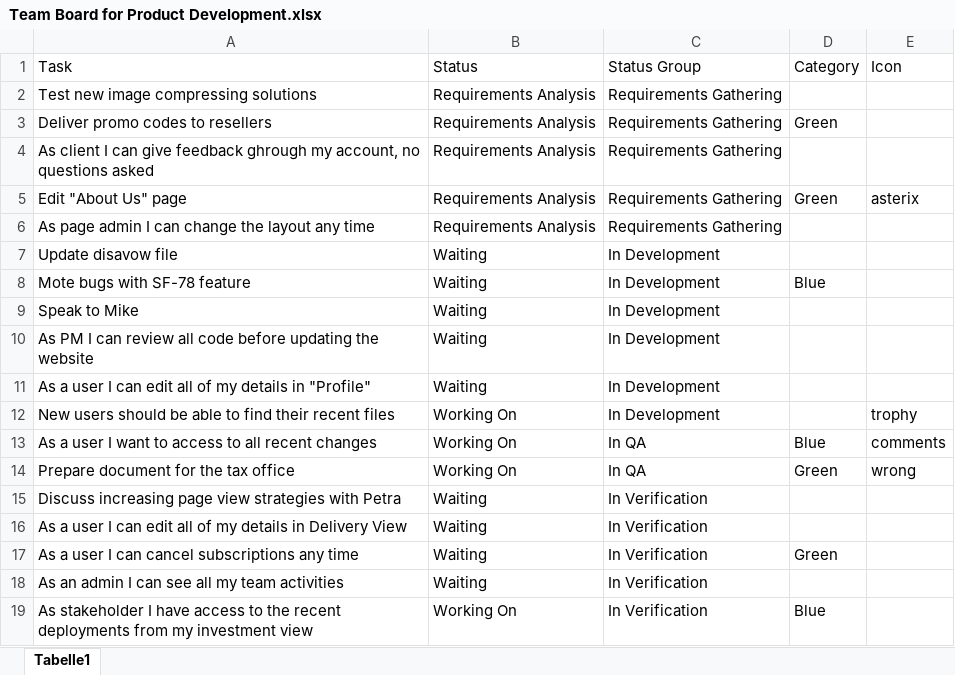
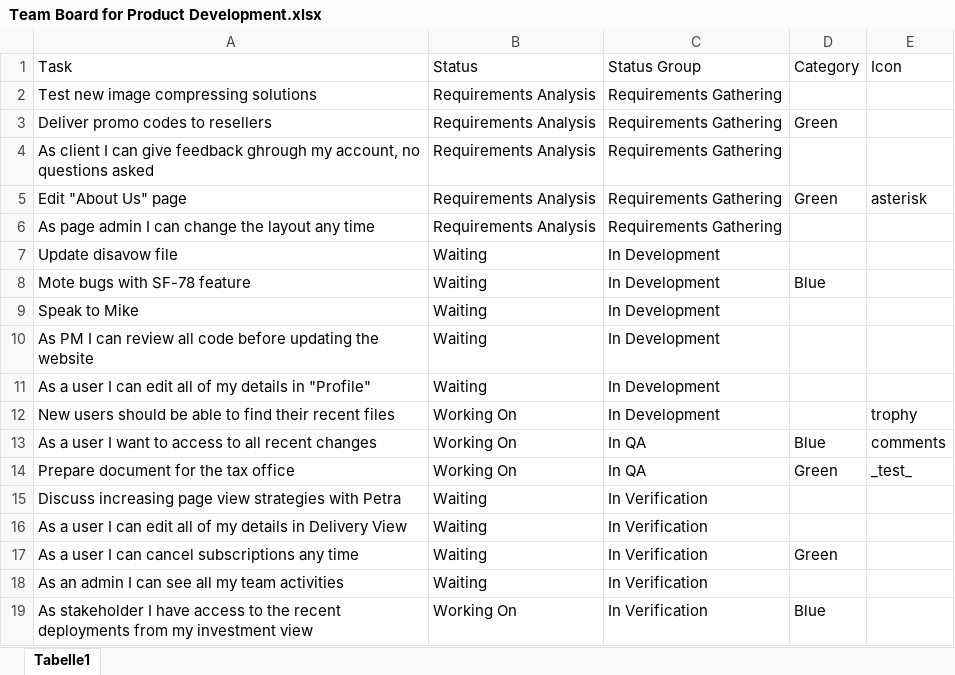
Before and after one commit to hski-github/spotfire-kanban, an Excel workbook: examples/Team Board for Product Development.xlsx, sheet Tabelle1, drawn as a sheet; values as stored, in another font and other column widths than the file's, no borders; table styles not drawn; the diff names each change by its address in the sheet, - before the commit and + after, or states it on an @@ line.

Commit message:
Typo in asterisk vs asterix

```diff
--- a/examples/Team Board for Product Development.xlsx (sheet Tabelle1)
+++ b/examples/Team Board for Product Development.xlsx (sheet Tabelle1)
-E5 (Icon): asterix
+E5 (Icon): asterisk
-E14 (Icon): wrong
+E14 (Icon): _test_
```
